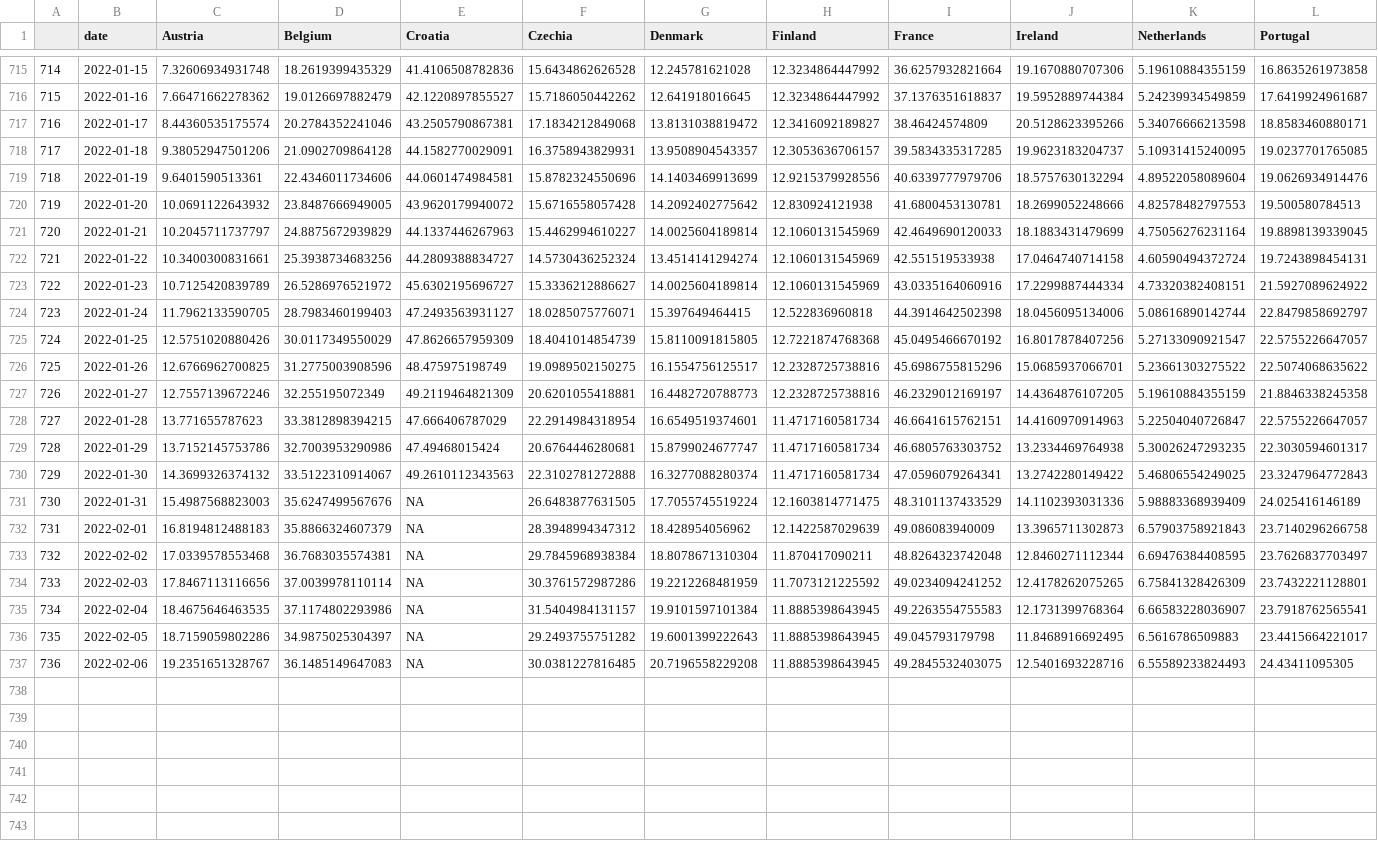
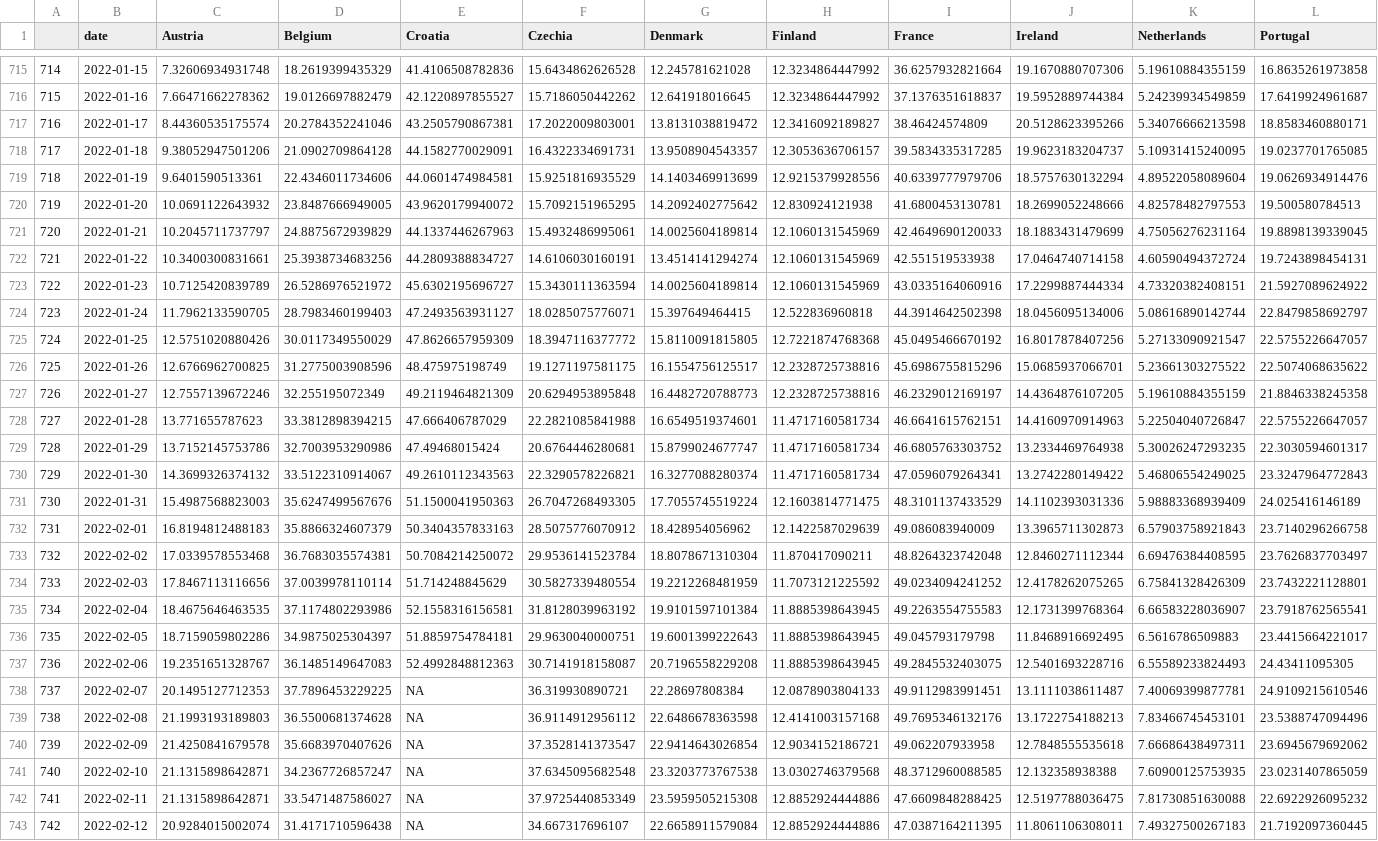
Before and after one commit to dfin-econ/dashboard, a CSV file: hosp.csv, drawn as a sheet; only a part is shown, gaps mark what is left out; rows hold the shown columns only; the diff covers the shown part only; the diff names each change by its address in the sheet, - before the commit and + after, or states it on an @@ line.

```diff
--- a/hosp.csv
+++ b/hosp.csv
-F717 (Czechia): 17.1834212849068
+F717 (Czechia): 17.2022009803001
-F718 (Czechia): 16.3758943829931
+F718 (Czechia): 16.4322334691731
-F719 (Czechia): 15.8782324550696
+F719 (Czechia): 15.9251816935529
-F720 (Czechia): 15.6716558057428
+F720 (Czechia): 15.7092151965295
-F721 (Czechia): 15.4462994610227
+F721 (Czechia): 15.4932486995061
-F722 (Czechia): 14.5730436252324
+F722 (Czechia): 14.6106030160191
-F723 (Czechia): 15.3336212886627
+F723 (Czechia): 15.3430111363594
-F725 (Czechia): 18.4041014854739
+F725 (Czechia): 18.3947116377772
-F726 (Czechia): 19.0989502150275
+F726 (Czechia): 19.1271197581175
-F727 (Czechia): 20.6201055418881
+F727 (Czechia): 20.6294953895848
-F728 (Czechia): 22.2914984318954
+F728 (Czechia): 22.2821085841988
-F730 (Czechia): 22.3102781272888
+F730 (Czechia): 22.3290578226821
-E731 (Croatia): NA
+E731 (Croatia): 51.1500041950363
-F731 (Czechia): 26.6483877631505
+F731 (Czechia): 26.7047268493305
-E732 (Croatia): NA
+E732 (Croatia): 50.3404357833163
-F732 (Czechia): 28.3948994347312
+F732 (Czechia): 28.5075776070912
-E733 (Croatia): NA
+E733 (Croatia): 50.7084214250072
-F733 (Czechia): 29.7845968938384
+F733 (Czechia): 29.9536141523784
-E734 (Croatia): NA
+E734 (Croatia): 51.714248845629
-F734 (Czechia): 30.3761572987286
+F734 (Czechia): 30.5827339480554
-E735 (Croatia): NA
+E735 (Croatia): 52.1558316156581
-F735 (Czechia): 31.5404984131157
+F735 (Czechia): 31.8128039963192
-E736 (Croatia): NA
+E736 (Croatia): 51.8859754784181
-F736 (Czechia): 29.2493755751282
+F736 (Czechia): 29.9630040000751
-E737 (Croatia): NA
+E737 (Croatia): 52.4992848812363
-F737 (Czechia): 30.0381227816485
+F737 (Czechia): 30.7141918158087
+row 738: 737 | 2022-02-07 | 20.1495127712353 | 37.7896453229225 | NA | 36.319930890721 | 22.28697808384 | 12.0878903804133 | 49.9112983991451 | 13.1111038611487 | 7.40069399877781 | 24.9109215610546
+row 739: 738 | 2022-02-08 | 21.1993193189803 | 36.5500681374628 | NA | 36.9114912956112 | 22.6486678363598 | 12.4141003157168 | 49.7695346132176 | 13.1722754188213 | 7.83466745453101 | 23.5388747094496
+row 740: 739 | 2022-02-09 | 21.4250841679578 | 35.6683970407626 | NA | 37.3528141373547 | 22.9414643026854 | 12.9034152186721 | 49.062207933958 | 12.7848555535618 | 7.66686438497311 | 23.6945679692062
+row 741: 740 | 2022-02-10 | 21.1315898642871 | 34.2367726857247 | NA | 37.6345095682548 | 23.3203773767538 | 13.0302746379568 | 48.3712960088585 | 12.132358938388 | 7.60900125753935 | 23.0231407865059
+row 742: 741 | 2022-02-11 | 21.1315898642871 | 33.5471487586027 | NA | 37.9725440853349 | 23.5959505215308 | 12.8852924444886 | 47.6609848288425 | 12.5197788036475 | 7.81730851630088 | 22.6922926095232
+row 743: 742 | 2022-02-12 | 20.9284015002074 | 31.4171710596438 | NA | 34.667317696107 | 22.6658911579084 | 12.8852924444886 | 47.0387164211395 | 11.8061106308011 | 7.49327500267183 | 21.7192097360445
```
Also changed, not shown: 1 added row and 6 edited cells elsewhere in this file, cases.csv, cbi.csv, 2 other files.
